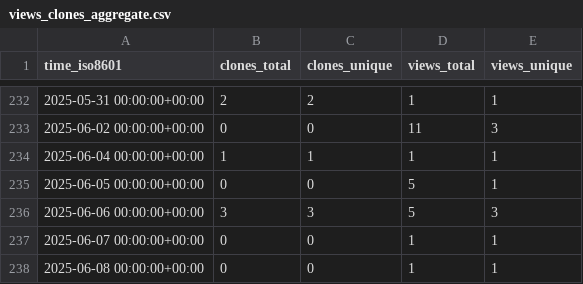
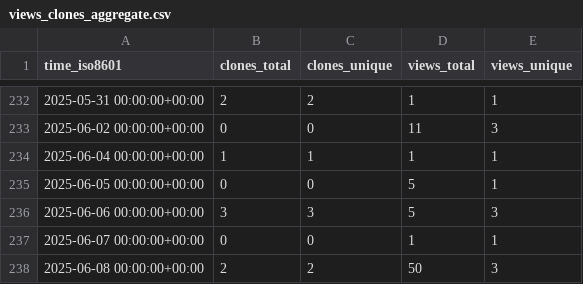
Before and after one commit to dhschall/repo-statistics, a CSV file: dhschall/llbp/ghrs-data/views_clones_aggregate.csv, drawn as a sheet; only a part is shown, gaps mark what is left out.

```diff
--- a/dhschall/llbp/ghrs-data/views_clones_aggregate.csv
+++ b/dhschall/llbp/ghrs-data/views_clones_aggregate.csv
@@ -237,2 +237,2 @@ time_iso8601,clones_total,clones_unique,views_total,views_unique
 2025-06-07 00:00:00+00:00,0,0,1,1
-2025-06-08 00:00:00+00:00,0,0,1,1
+2025-06-08 00:00:00+00:00,2,2,50,3
```
Also changed, not shown: 1 other file.
